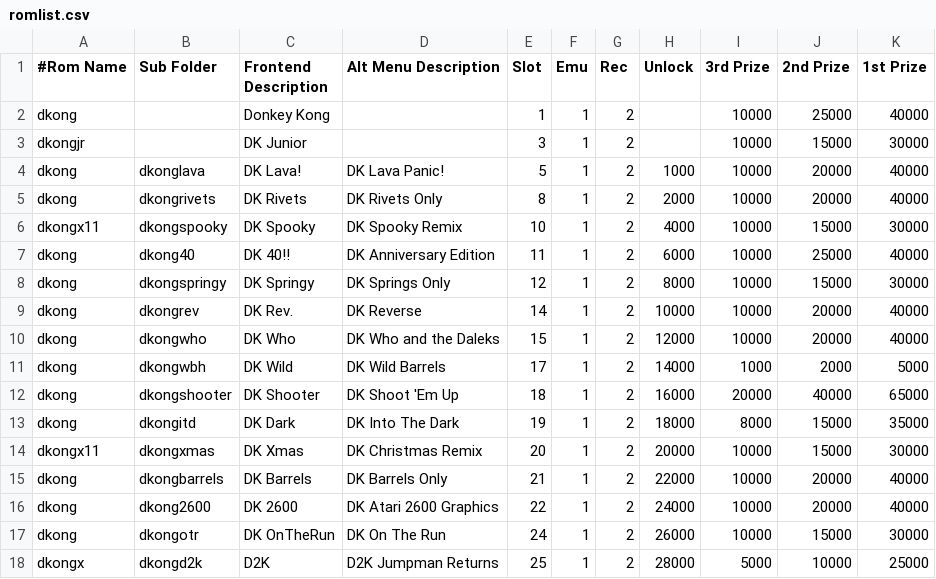
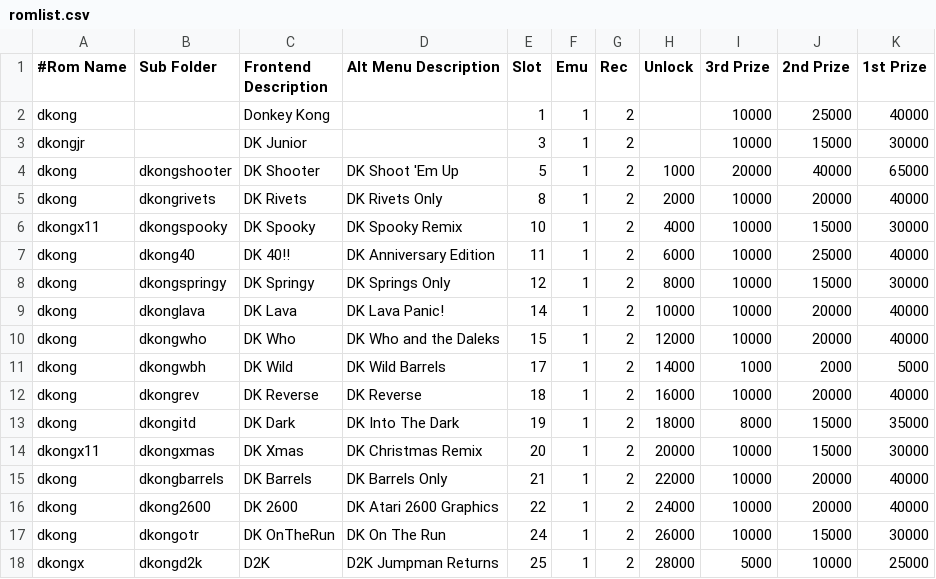
Before and after one commit to 10yard/dkafe, a CSV file: romlist.csv, drawn as a sheet; only a part is shown.

```diff
--- a/romlist.csv
+++ b/romlist.csv
@@ -3,3 +3,3 @@ dkong,,Donkey Kong,,1,1,2,,10000,25000,40000
 dkongjr,,DK Junior,,3,1,2,,10000,15000,30000
-dkong,dkonglava,DK Lava!,DK Lava Panic!,5,1,2,1000,10000,20000,40000
+dkong,dkongshooter,DK Shooter,DK Shoot 'Em Up,5,1,2,1000,20000,40000,65000
 dkong,dkongrivets,DK Rivets,DK Rivets Only,8,1,2,2000,10000,20000,40000
@@ -8,6 +8,6 @@ dkong,dkong40,DK 40!!,DK Anniversary Edition,11,1,2,6000,10000,25000,40000
 dkong,dkongspringy,DK Springy,DK Springs Only,12,1,2,8000,10000,15000,30000
-dkong,dkongrev,DK Rev.,DK Reverse,14,1,2,10000,10000,20000,40000
+dkong,dkonglava,DK Lava,DK Lava Panic!,14,1,2,10000,10000,20000,40000
 dkong,dkongwho,DK Who,DK Who and the Daleks,15,1,2,12000,10000,20000,40000
 dkong,dkongwbh,DK Wild,DK Wild Barrels,17,1,2,14000,1000,2000,5000
-dkong,dkongshooter,DK Shooter,DK Shoot 'Em Up,18,1,2,16000,20000,40000,65000
+dkong,dkongrev,DK Reverse,DK Reverse,18,1,2,16000,10000,20000,40000
 dkong,dkongitd,DK Dark,DK Into The Dark,19,1,2,18000,8000,15000,35000
```
Also changed, not shown: 4 other files.
